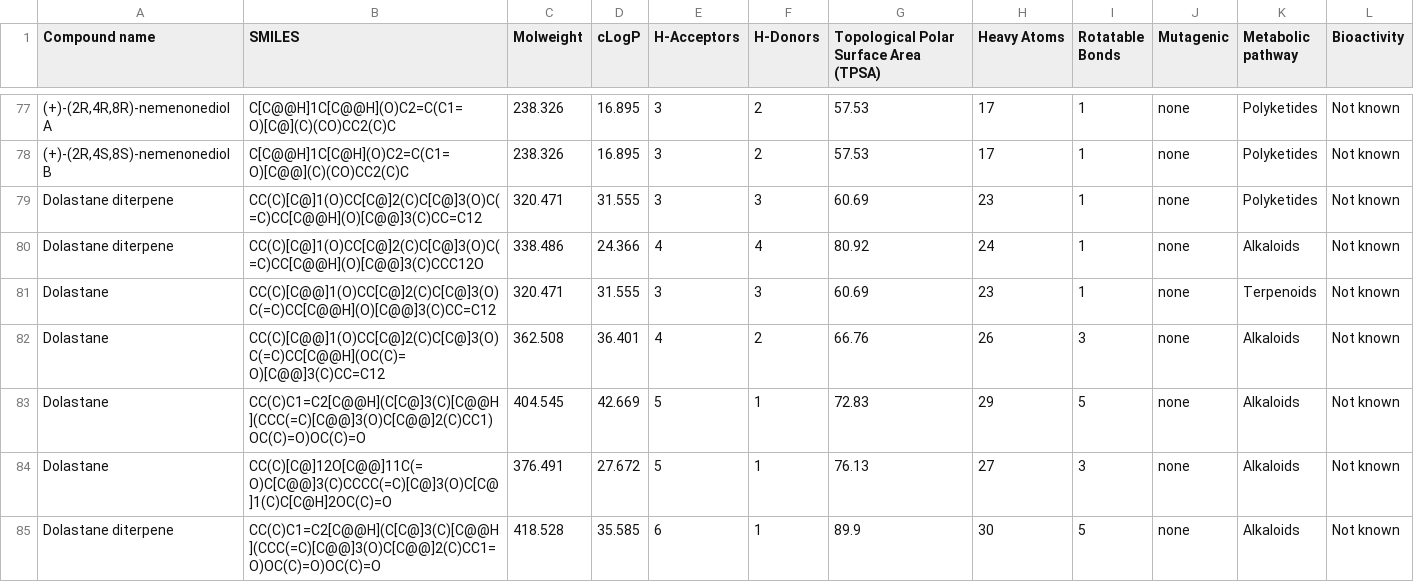
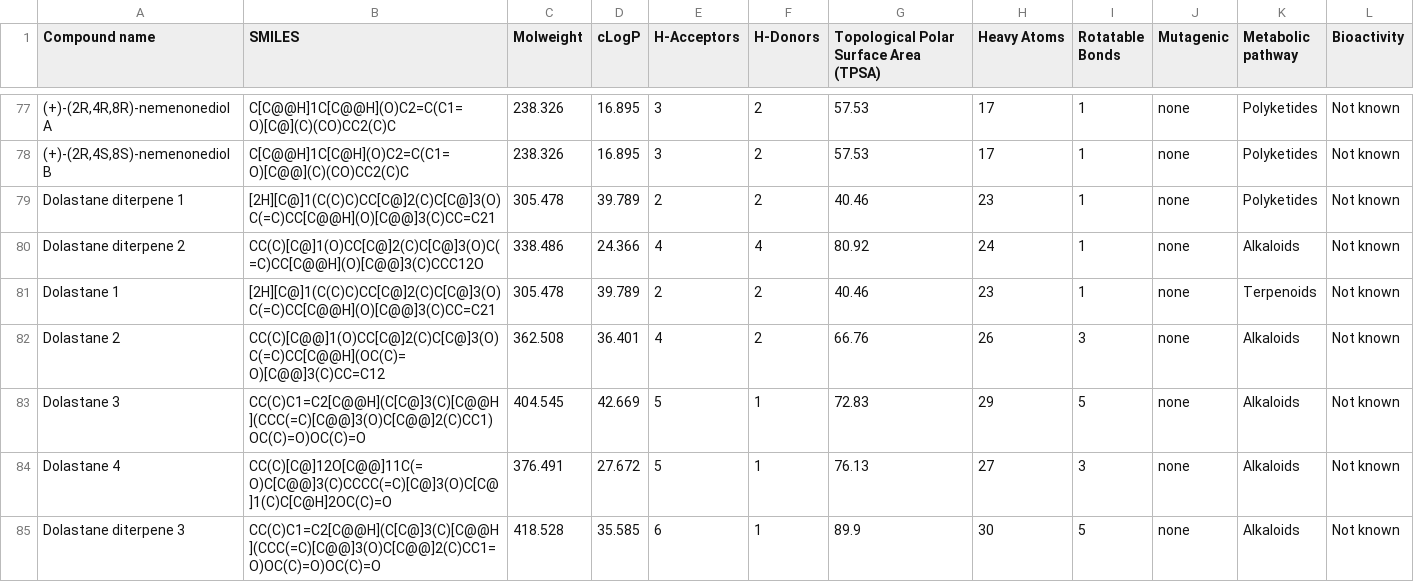
Before and after one commit to larissaodourado/blue-amazon-database, a CSV file: iara_db.csv, drawn as a sheet; only a part is shown, gaps mark what is left out; the diff covers the shown part only; the diff names each change by its address in the sheet, - before the commit and + after, or states it on an @@ line.

Commit message:
Update IARA Database compounds and SMILES

```diff
--- a/iara_db.csv
+++ b/iara_db.csv
-A79 (Compound name): Dolastane diterpene
+A79 (Compound name): Dolastane diterpene 1
-B79 (SMILES): CC(C)[C@]1(O)CC[C@]2(C)C[C@]3(O)C(=C)CC[C@@H](O)[C@@]3(C)CC=C12
+B79 (SMILES): [2H][C@]1(C(C)C)CC[C@]2(C)C[C@]3(O)C(=C)CC[C@@H](O)[C@@]3(C)CC=C21
-C79 (Molweight): 320.471
+C79 (Molweight): 305.478
-D79 (cLogP): 31.555
+D79 (cLogP): 39.789
-E79 (H-Acceptors): 3
+E79 (H-Acceptors): 2
-F79 (H-Donors): 3
+F79 (H-Donors): 2
-G79: 60.69
+G79: 40.46
-A80 (Compound name): Dolastane diterpene
+A80 (Compound name): Dolastane diterpene 2
-A81 (Compound name): Dolastane
+A81 (Compound name): Dolastane 1
-B81 (SMILES): CC(C)[C@@]1(O)CC[C@]2(C)C[C@]3(O)C(=C)CC[C@@H](O)[C@@]3(C)CC=C12
+B81 (SMILES): [2H][C@]1(C(C)C)CC[C@]2(C)C[C@]3(O)C(=C)CC[C@@H](O)[C@@]3(C)CC=C21
-C81 (Molweight): 320.471
+C81 (Molweight): 305.478
-D81 (cLogP): 31.555
+D81 (cLogP): 39.789
-E81 (H-Acceptors): 3
+E81 (H-Acceptors): 2
-F81 (H-Donors): 3
+F81 (H-Donors): 2
-G81: 60.69
+G81: 40.46
-A82 (Compound name): Dolastane
+A82 (Compound name): Dolastane 2
-A83 (Compound name): Dolastane
+A83 (Compound name): Dolastane 3
-A84 (Compound name): Dolastane
+A84 (Compound name): Dolastane 4
-A85 (Compound name): Dolastane diterpene
+A85 (Compound name): Dolastane diterpene 3
```
Also changed, not shown: 1 added row, 1 removed row and 45 edited cells elsewhere in this file.
